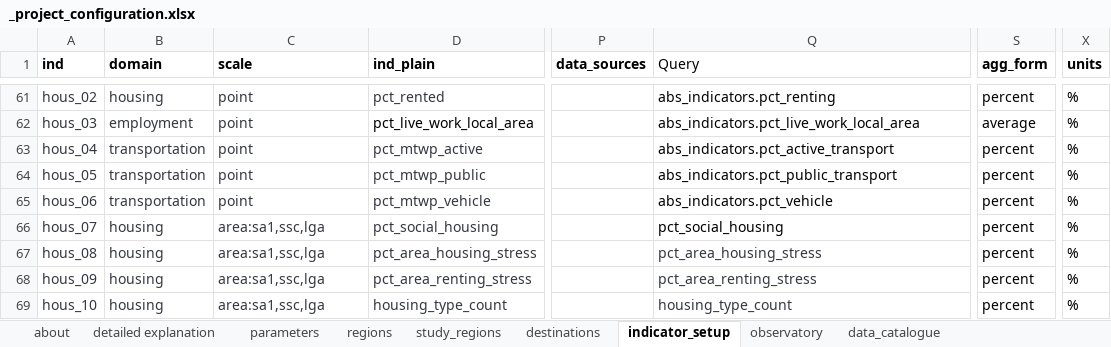
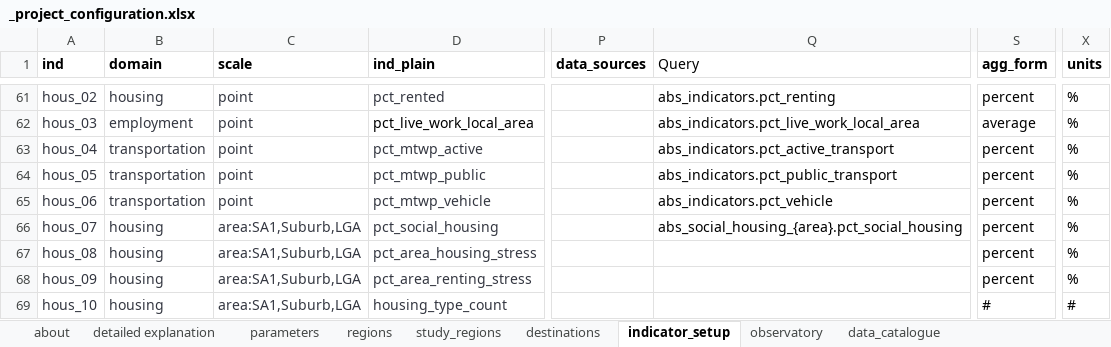
Before and after one commit to healthy-liveable-cities/australian-national-liveability-study, an Excel workbook: _project_configuration.xlsx, sheet indicator_setup, drawn as a sheet; only a part is shown, gaps mark what is left out; values as stored, in another font and other column widths than the file's, no borders; the diff covers the shown part only; the diff names each change by its address in the sheet, - before the commit and + after, or states it on an @@ line.

Commit message:
added in dwelling density variant indicators as area indicators to the indicator set up page (previously listed directly in area aggregation script)

```diff
--- a/_project_configuration.xlsx (sheet indicator_setup)
+++ b/_project_configuration.xlsx (sheet indicator_setup)
-C66:C69 (scale): area:sa1,ssc,lga
+C66:C69 (scale): area:SA1,Suburb,LGA
-Q66 (Query): pct_social_housing
+Q66 (Query): abs_social_housing_{area}.pct_social_housing
-Q67 (Query): pct_area_housing_stress
+Q67 (Query): (empty)
-Q68 (Query): pct_area_renting_stress
+Q68 (Query): (empty)
-Q69 (Query): housing_type_count
+Q69 (Query): (empty)
-S69 (agg_form): percent
+S69 (agg_form): #
-X69 (units): %
+X69 (units): #
```
Also changed, not shown: 16 added rows and 24 edited cells elsewhere in this sheet, sheet regions, 3 other files.
